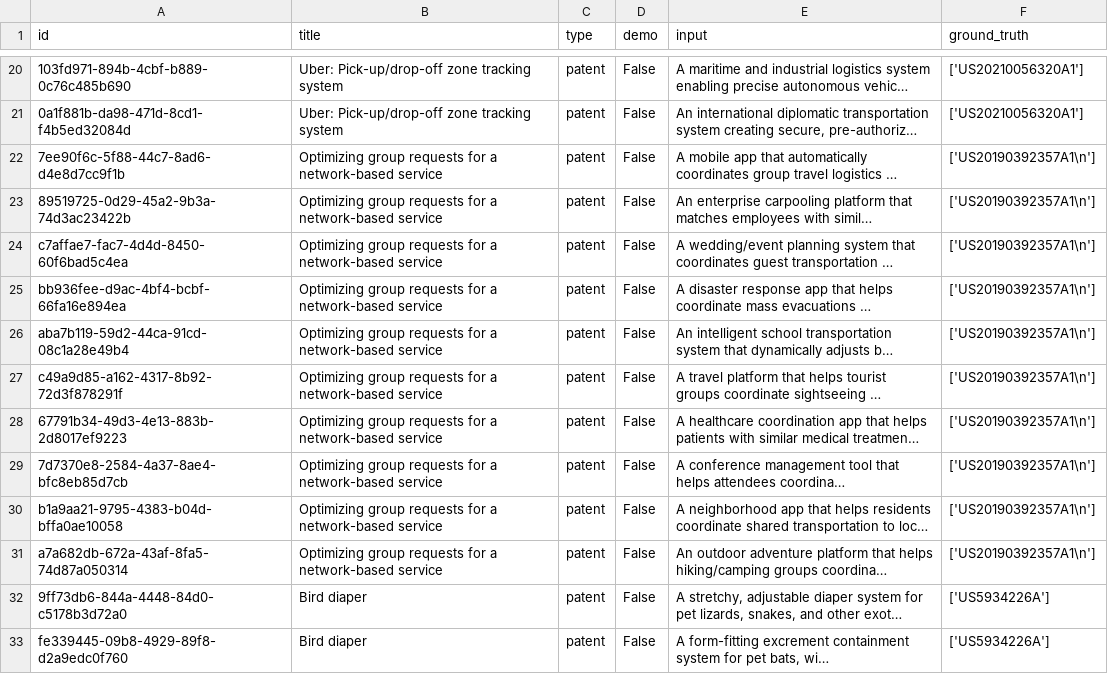
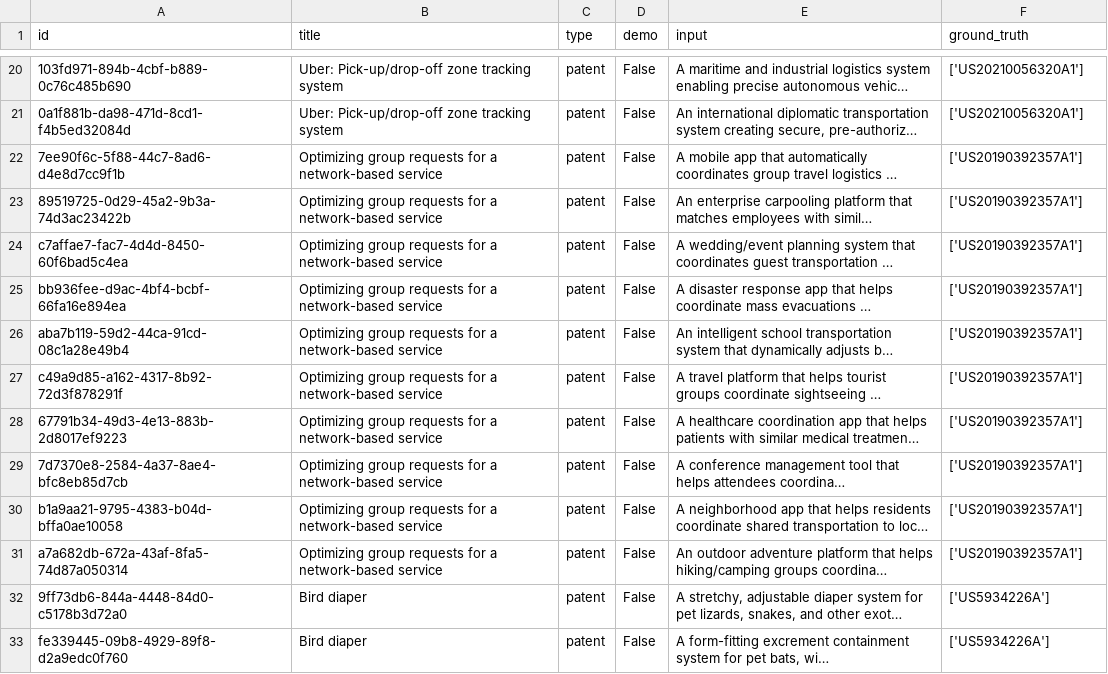
Before and after one commit to nmecklenburg/pear-patent-buddy, a CSV file: eval/generated_evals.csv (was eval/generated_eval_cases.csv), drawn as a sheet; only a part is shown, gaps mark what is left out; long unchanged cells end in …; the diff names each change by its address in the sheet, - before the commit and + after, or states it on an @@ line.

Commit message:
simplify eval runner, fix eval case bugs

```diff
--- a/eval/generated_eval_cases.csv
+++ b/eval/generated_evals.csv
-F22:F31 (ground_truth): ['US20190392357A1\n']
+F22:F31 (ground_truth): ['US20190392357A1']
```
Also changed, not shown: eval/random_patents.csv, 3 other files.
